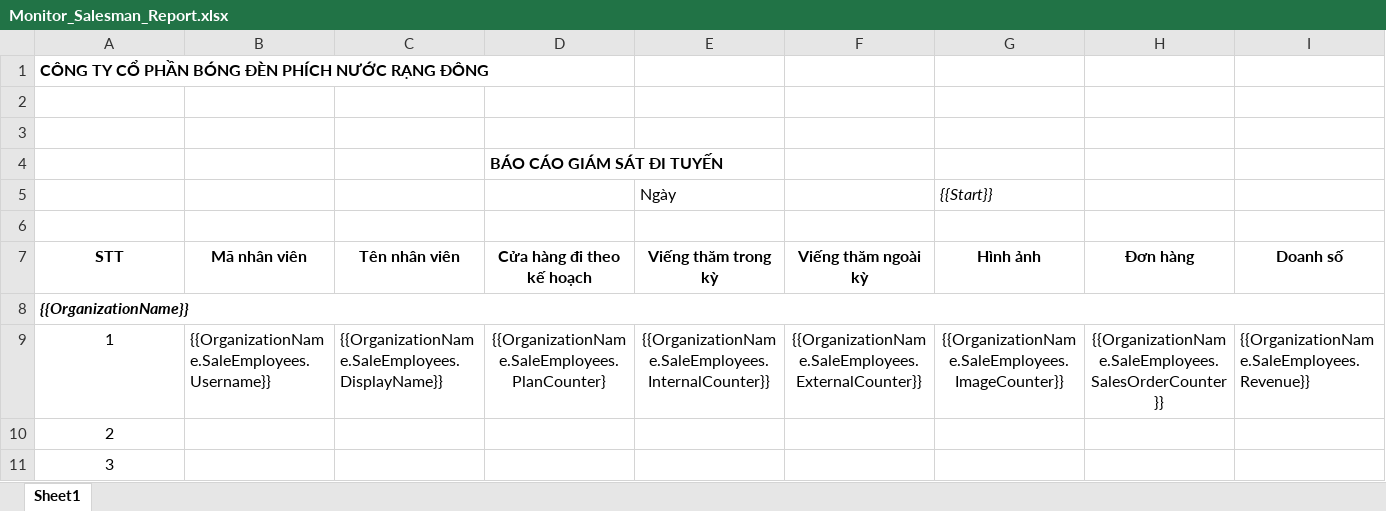
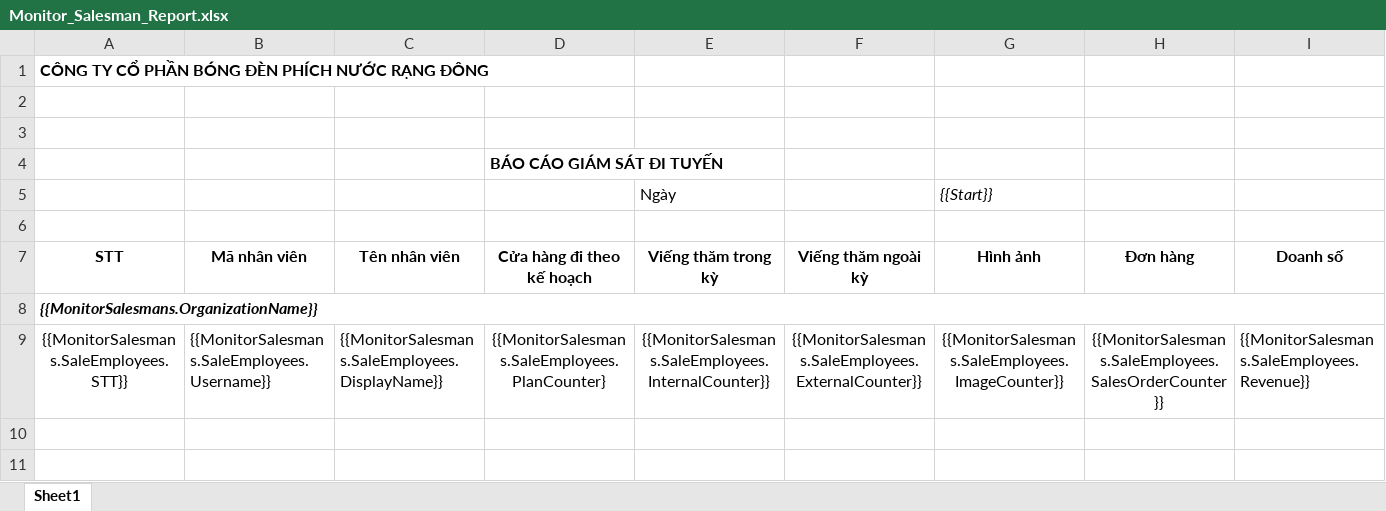
Before and after one commit to nguyenhoangnam123/DMS-CSharp, an Excel workbook: DMS/Templates/Monitor_Salesman_Report.xlsx, sheet Sheet1, drawn as a sheet; values as stored, in another font and other column widths than the file's, no borders; removed rows and columns are numbered as before the commit, all else as after; the diff names each change by its address in the sheet, - before the commit and + after, or states it on an @@ line.

```diff
--- a/DMS/Templates/Monitor_Salesman_Report.xlsx (sheet Sheet1)
+++ b/DMS/Templates/Monitor_Salesman_Report.xlsx (sheet Sheet1)
-A8: {{OrganizationName}}
+A8: {{MonitorSalesmans.OrganizationName}}
-row 9: 1 | {{OrganizationName.SaleEmployees.Username}} | {{OrganizationName.SaleEmployees.DisplayName}} | {{OrganizationName.SaleEmployees.PlanCounter} | {{OrganizationName.SaleEmployees.InternalCounter}} | {{OrganizationName.SaleEmployees.ExternalCounter}} | {{OrganizationName.SaleEmployees.ImageCounter}} | {{OrganizationName.SaleEmployees.SalesOrderCounter}} | {{OrganizationName.SaleEmployees.Revenue}}
-row 10: 2
-row 11: 3
+row 9: {{MonitorSalesmans.SaleEmployees.STT}} | {{MonitorSalesmans.SaleEmployees.Username}} | {{MonitorSalesmans.SaleEmployees.DisplayName}} | {{MonitorSalesmans.SaleEmployees.PlanCounter} | {{MonitorSalesmans.SaleEmployees.InternalCounter}} | {{MonitorSalesmans.SaleEmployees.ExternalCounter}} | {{MonitorSalesmans.SaleEmployees.ImageCounter}} | {{MonitorSalesmans.SaleEmployees.SalesOrderCounter}} | {{MonitorSalesmans.SaleEmployees.Revenue}}
```
Also changed, not shown: DMS/Templates/Monitor_Store_Checker_Report.xlsx, 1 other file.
